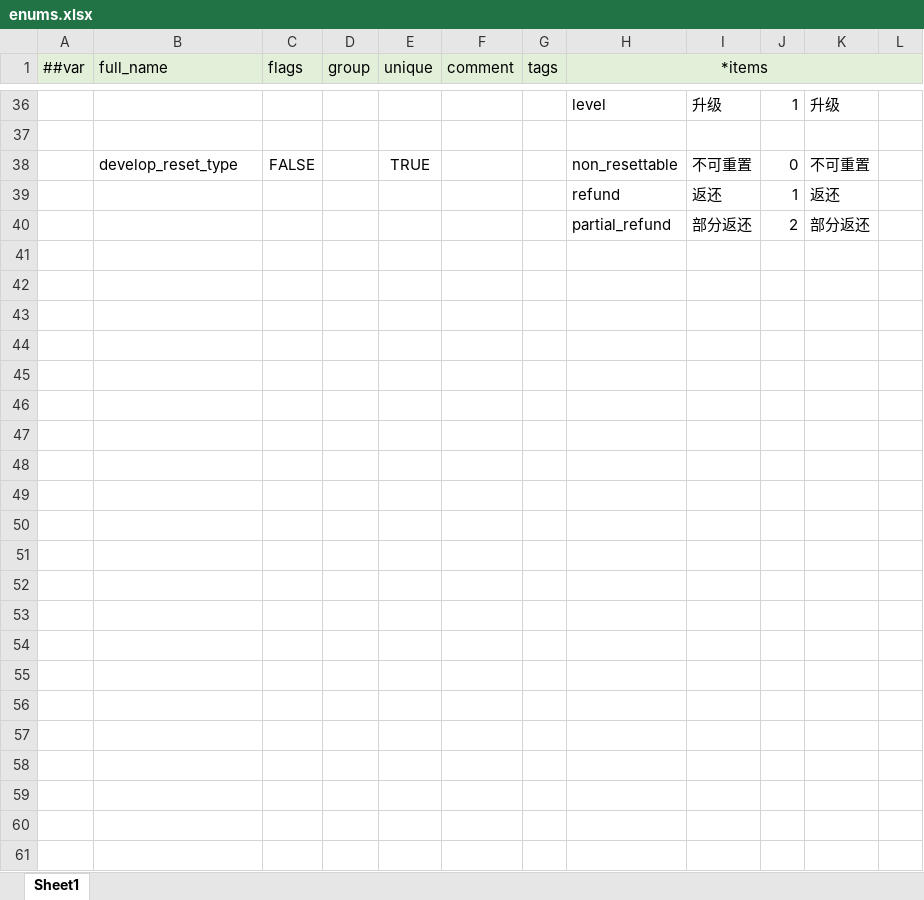
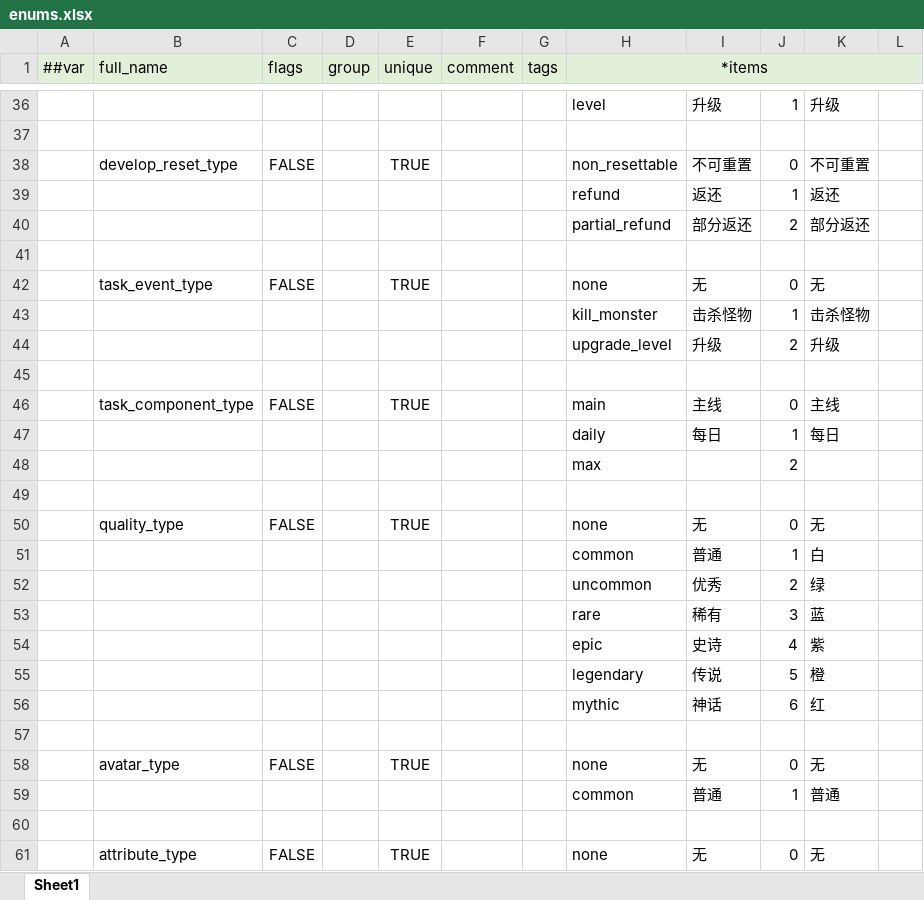
Before and after one commit to WuyangPeng/Velocis, an Excel workbook: Assets/Game/luban/config/enums.xlsx, sheet Sheet1, drawn as a sheet; only a part is shown, gaps mark what is left out; values as stored, in another font and other column widths than the file's, no borders; the diff names each change by its address in the sheet, - before the commit and + after, or states it on an @@ line.

```diff
--- a/Assets/Game/luban/config/enums.xlsx (sheet Sheet1)
+++ b/Assets/Game/luban/config/enums.xlsx (sheet Sheet1)
+row 41: (empty)
+row 42:  | task_event_type | FALSE |  | TRUE |  |  | none | 无 | 0 | 无
+row 43:  |  |  |  |  |  |  | kill_monster | 击杀怪物 | 1 | 击杀怪物
+row 44:  |  |  |  |  |  |  | upgrade_level | 升级 | 2 | 升级
+row 45: (empty)
+row 46:  | task_component_type | FALSE |  | TRUE |  |  | main | 主线 | 0 | 主线
+row 47:  |  |  |  |  |  |  | daily | 每日 | 1 | 每日
+row 48:  |  |  |  |  |  |  | max |  | 2
+row 49: (empty)
+row 50:  | quality_type | FALSE |  | TRUE |  |  | none | 无 | 0 | 无
+row 51:  |  |  |  |  |  |  | common | 普通 | 1 | 白
+row 52:  |  |  |  |  |  |  | uncommon | 优秀 | 2 | 绿
+row 53:  |  |  |  |  |  |  | rare | 稀有 | 3 | 蓝
+row 54:  |  |  |  |  |  |  | epic | 史诗 | 4 | 紫
+row 55:  |  |  |  |  |  |  | legendary | 传说 | 5 | 橙
+row 56:  |  |  |  |  |  |  | mythic | 神话 | 6 | 红
+row 57: (empty)
+row 58:  | avatar_type | FALSE |  | TRUE |  |  | none | 无 | 0 | 无
+row 59:  |  |  |  |  |  |  | common | 普通 | 1 | 普通
+row 60: (empty)
+row 61:  | attribute_type | FALSE |  | TRUE |  |  | none | 无 | 0 | 无
```
Also changed, not shown: Assets/Game/luban/config/beans.xlsx, Assets/Game/luban/config/general/develop.xlsx, 36 other files.
